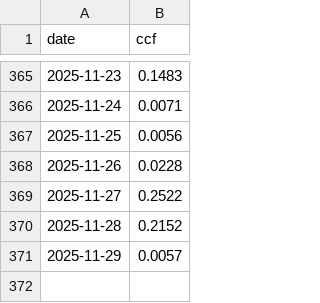
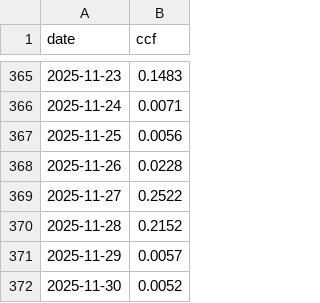
Before and after one commit to brianhartsell/oakspool, a CSV file: logs/flume_usage_log.csv, drawn as a sheet; only a part is shown, gaps mark what is left out.

```diff
--- a/logs/flume_usage_log.csv
+++ b/logs/flume_usage_log.csv
@@ -371 +371,2 @@ date,ccf
 2025-11-29,0.0057
+2025-11-30,0.0052
```
Also changed, not shown: 4 other files.
